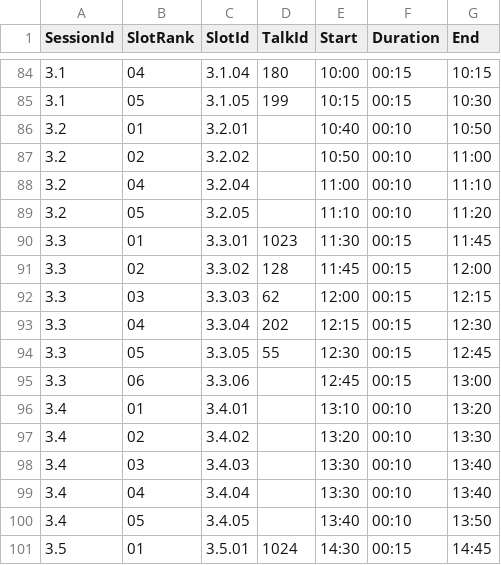
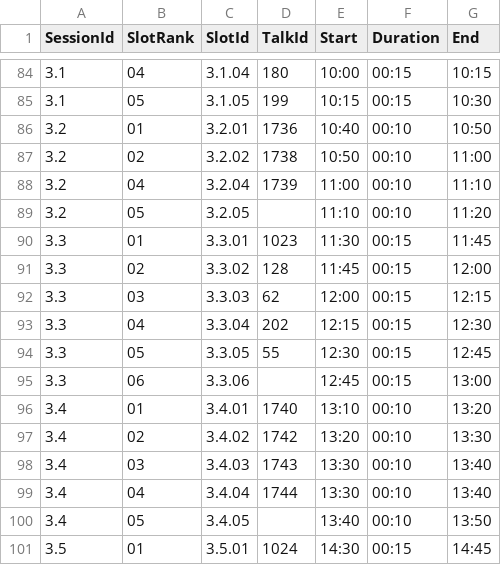
Before and after one commit to riscv-europe/summit-website-development, a CSV file: _data/summit-agenda.csv, drawn as a sheet; only a part is shown, gaps mark what is left out.

```diff
--- a/_data/summit-agenda.csv
+++ b/_data/summit-agenda.csv
@@ -85,5 +85,5 @@ SessionId,SlotRank,SlotId,TalkId,Start,Duration,End
 3.1,05,3.1.05,199,10:15,00:15,10:30
-3.2,01,3.2.01,,10:40,00:10,10:50
-3.2,02,3.2.02,,10:50,00:10,11:00
-3.2,04,3.2.04,,11:00,00:10,11:10
+3.2,01,3.2.01,1736,10:40,00:10,10:50
+3.2,02,3.2.02,1738,10:50,00:10,11:00
+3.2,04,3.2.04,1739,11:00,00:10,11:10
 3.2,05,3.2.05,,11:10,00:10,11:20
@@ -95,6 +95,6 @@ SessionId,SlotRank,SlotId,TalkId,Start,Duration,End
 3.3,06,3.3.06,,12:45,00:15,13:00
-3.4,01,3.4.01,,13:10,00:10,13:20
-3.4,02,3.4.02,,13:20,00:10,13:30
-3.4,03,3.4.03,,13:30,00:10,13:40
-3.4,04,3.4.04,,13:30,00:10,13:40
+3.4,01,3.4.01,1740,13:10,00:10,13:20
+3.4,02,3.4.02,1742,13:20,00:10,13:30
+3.4,03,3.4.03,1743,13:30,00:10,13:40
+3.4,04,3.4.04,1744,13:30,00:10,13:40
 3.4,05,3.4.05,,13:40,00:10,13:50
```
Also changed, not shown: _data/islands-config.csv, _data/talks-details.csv.
